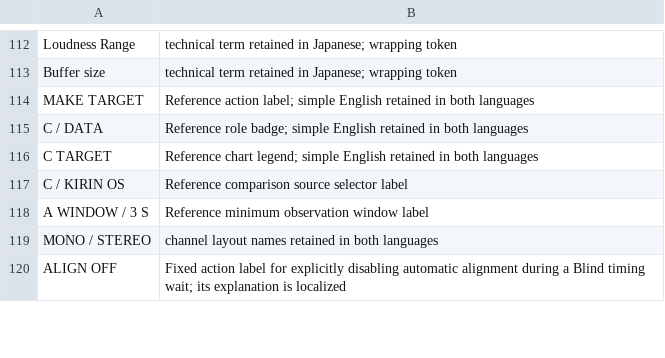
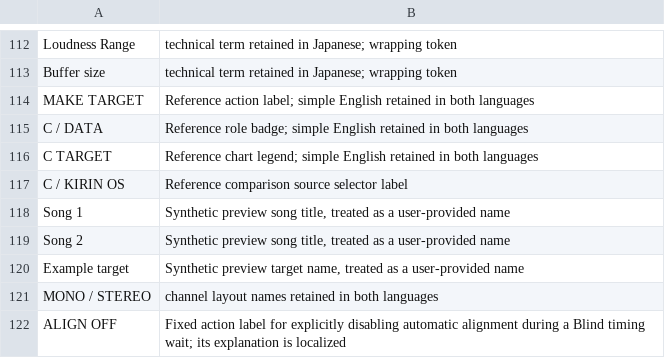
Before and after one commit to heyalohaloha/kirin_hypha, a TSV file: scripts/screen_text_kept.tsv, drawn as a sheet; only a part is shown, gaps mark what is left out; removed rows and columns are numbered as before the commit, all else as after; the diff names each change by its address in the sheet, - before the commit and + after, or states it on an @@ line.

Commit message:
[B-1950] Referenceの試作を製品試験と文書に合わせて仕上げる

```diff
--- a/scripts/screen_text_kept.tsv
+++ b/scripts/screen_text_kept.tsv
-row 118: A WINDOW / 3 S | Reference minimum observation window label
+row 118: Song 1 | Synthetic preview song title, treated as a user-provided name
+row 119: Song 2 | Synthetic preview song title, treated as a user-provided name
+row 120: Example target | Synthetic preview target name, treated as a user-provided name
```
Also changed, not shown: 46 other files.
